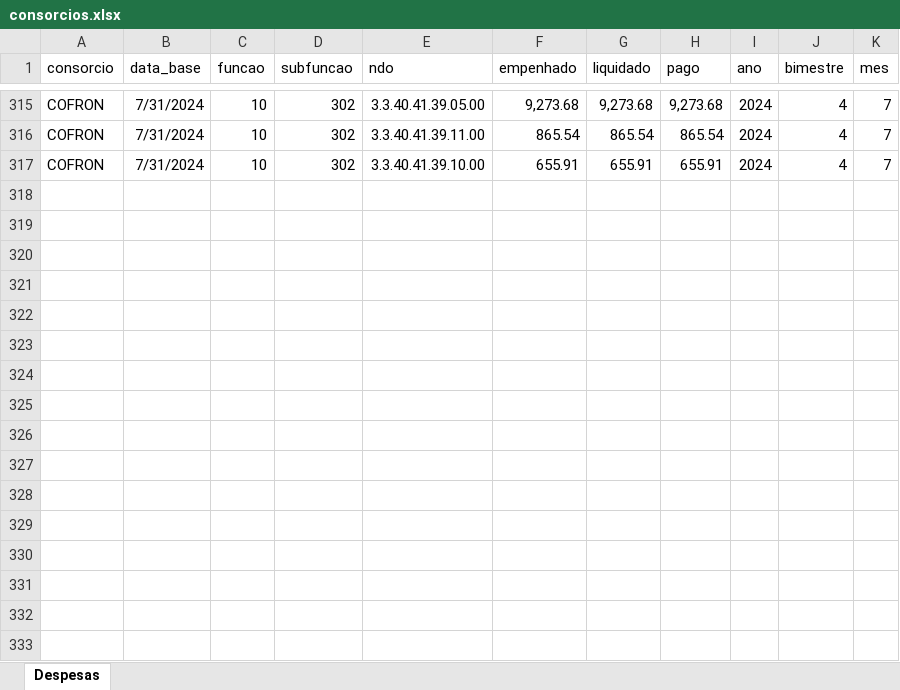
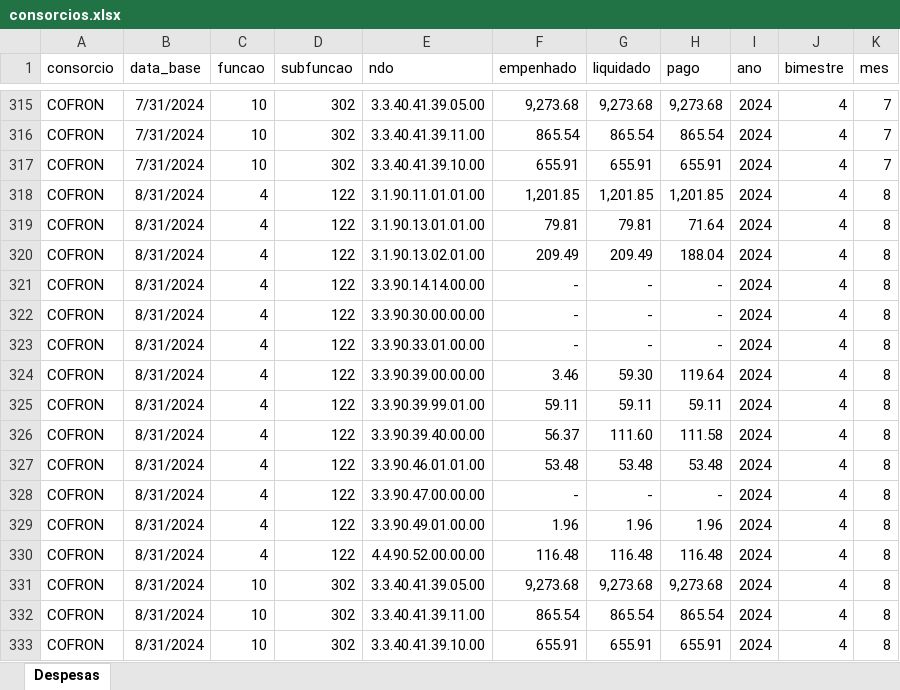
Before and after one commit to everton3x/rptgen, an Excel workbook: auxiliar/consorcios.xlsx, sheet Despesas, drawn as a sheet; only a part is shown, gaps mark what is left out; values as stored, in another font and other column widths than the file's, no borders; table styles not drawn; the diff names each change by its address in the sheet, - before the commit and + after, or states it on an @@ line.

```diff
--- a/auxiliar/consorcios.xlsx (sheet Despesas)
+++ b/auxiliar/consorcios.xlsx (sheet Despesas)
+row 318: COFRON | 8/31/2024 | 4 | 122 | 3.1.90.11.01.01.00 | 1,201.85 | 1,201.85 | 1,201.85 | 2024 | 4 | 8
+row 319: COFRON | 8/31/2024 | 4 | 122 | 3.1.90.13.01.01.00 | 79.81 | 79.81 | 71.64 | 2024 | 4 | 8
+row 320: COFRON | 8/31/2024 | 4 | 122 | 3.1.90.13.02.01.00 | 209.49 | 209.49 | 188.04 | 2024 | 4 | 8
+row 321: COFRON | 8/31/2024 | 4 | 122 | 3.3.90.14.14.00.00 | - | - | - | 2024 | 4 | 8
+row 322: COFRON | 8/31/2024 | 4 | 122 | 3.3.90.30.00.00.00 | - | - | - | 2024 | 4 | 8
+row 323: COFRON | 8/31/2024 | 4 | 122 | 3.3.90.33.01.00.00 | - | - | - | 2024 | 4 | 8
+row 324: COFRON | 8/31/2024 | 4 | 122 | 3.3.90.39.00.00.00 | 3.46 | 59.30 | 119.64 | 2024 | 4 | 8
+row 325: COFRON | 8/31/2024 | 4 | 122 | 3.3.90.39.99.01.00 | 59.11 | 59.11 | 59.11 | 2024 | 4 | 8
+row 326: COFRON | 8/31/2024 | 4 | 122 | 3.3.90.39.40.00.00 | 56.37 | 111.60 | 111.58 | 2024 | 4 | 8
+row 327: COFRON | 8/31/2024 | 4 | 122 | 3.3.90.46.01.01.00 | 53.48 | 53.48 | 53.48 | 2024 | 4 | 8
+row 328: COFRON | 8/31/2024 | 4 | 122 | 3.3.90.47.00.00.00 | - | - | - | 2024 | 4 | 8
+row 329: COFRON | 8/31/2024 | 4 | 122 | 3.3.90.49.01.00.00 | 1.96 | 1.96 | 1.96 | 2024 | 4 | 8
+row 330: COFRON | 8/31/2024 | 4 | 122 | 4.4.90.52.00.00.00 | 116.48 | 116.48 | 116.48 | 2024 | 4 | 8
+row 331: COFRON | 8/31/2024 | 10 | 302 | 3.3.40.41.39.05.00 | 9,273.68 | 9,273.68 | 9,273.68 | 2024 | 4 | 8
+row 332: COFRON | 8/31/2024 | 10 | 302 | 3.3.40.41.39.11.00 | 865.54 | 865.54 | 865.54 | 2024 | 4 | 8
+row 333: COFRON | 8/31/2024 | 10 | 302 | 3.3.40.41.39.10.00 | 655.91 | 655.91 | 655.91 | 2024 | 4 | 8
```
Also changed, not shown: 1 other file.
